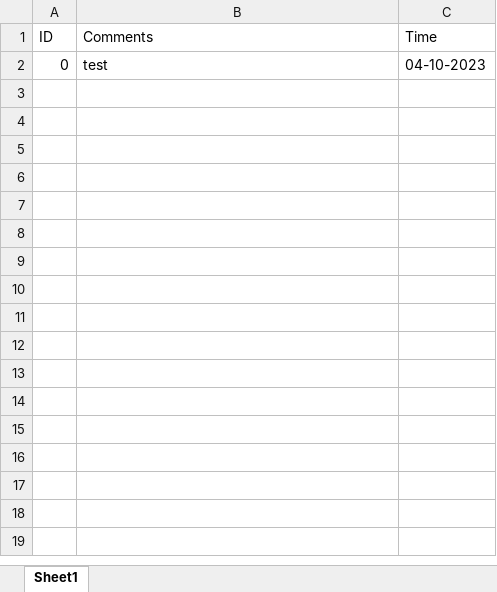
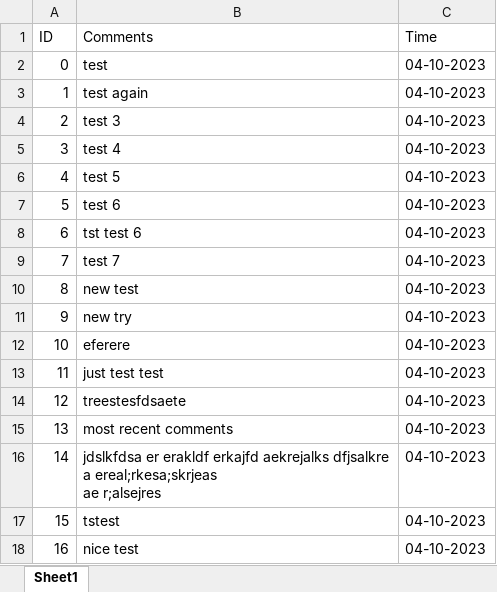
Before and after one commit to WeiKangda/COMP523EdibleCampus, an Excel workbook: comments/comments.xlsx, sheet Sheet1, drawn as a sheet; values as stored, in another font and other column widths than the file's, no borders; ↵ is a line break in a cell; the diff names each change by its address in the sheet, - before the commit and + after, or states it on an @@ line.

Commit message:
update the comment system
Add the comment-list area to show the most recent comments up to 5.
And after the user submitted the comment. the comments will be shown automatically

```diff
--- a/comments/comments.xlsx (sheet Sheet1)
+++ b/comments/comments.xlsx (sheet Sheet1)
+row 3: 1 | test again | 04-10-2023
+row 4: 2 | test 3 | 04-10-2023
+row 5: 3 | test 4 | 04-10-2023
+row 6: 4 | test 5 | 04-10-2023
+row 7: 5 | test 6 | 04-10-2023
+row 8: 6 | tst test 6 | 04-10-2023
+row 9: 7 | test 7 | 04-10-2023
+row 10: 8 | new test | 04-10-2023
+row 11: 9 | new try | 04-10-2023
+row 12: 10 | eferere | 04-10-2023
+row 13: 11 | just test test | 04-10-2023
+row 14: 12 | treestesfdsaete | 04-10-2023
+row 15: 13 | most recent comments | 04-10-2023
+row 16: 14 | jdslkfdsa er erakldf erkajfd aekrejalks dfjsalkre ↵ a ereal;rkesa;skrjeas ↵ ae r;alsejres | 04-10-2023
+row 17: 15 | tstest | 04-10-2023
+row 18: 16 | nice test | 04-10-2023
```
Also changed, not shown: 11 other files.
